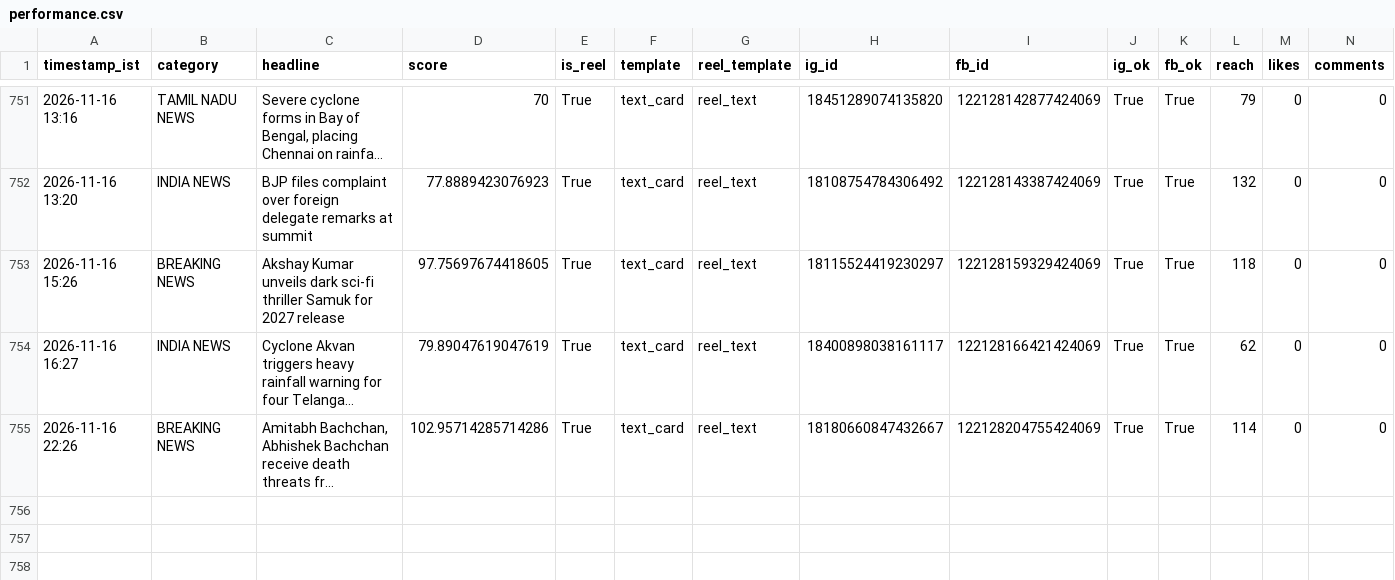
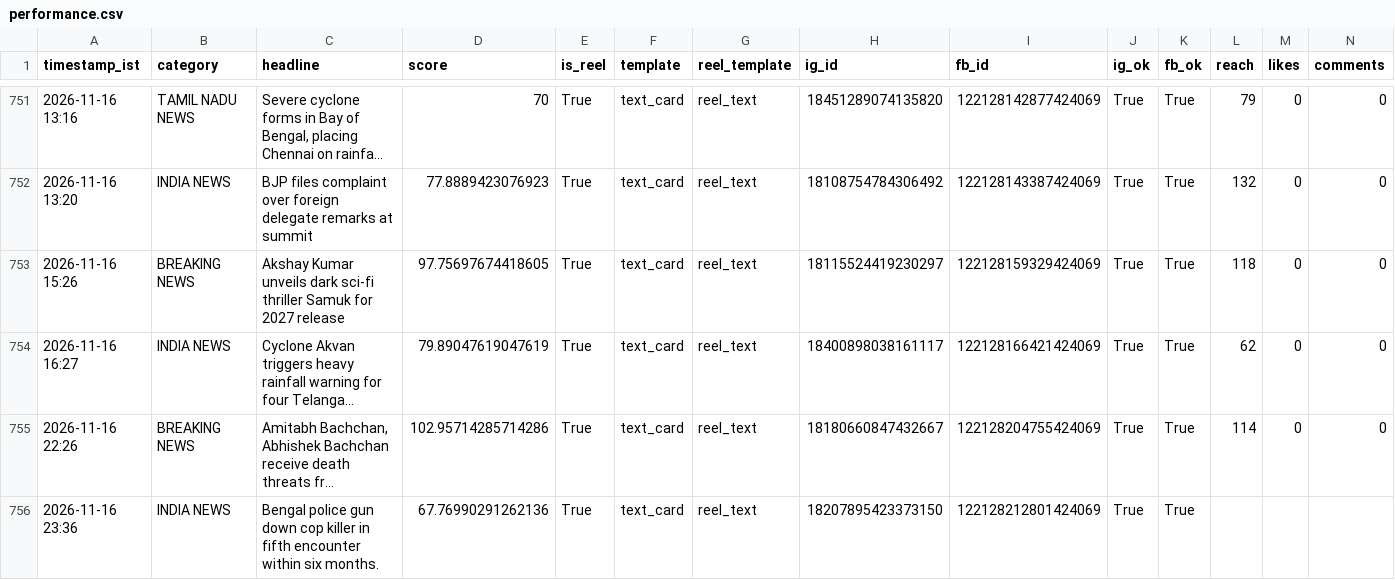
Before and after one commit to araviaravind333-sketch/Aravind24new, a CSV file: data/performance.csv, drawn as a sheet; only a part is shown, gaps mark what is left out; long unchanged cells end in …; rows hold the shown columns only; the diff names each change by its address in the sheet, - before the commit and + after, or states it on an @@ line.

```diff
--- a/data/performance.csv
+++ b/data/performance.csv
+row 756: 2026-11-16 23:36 | INDIA NEWS | Bengal police gun down cop killer in fifth encounter within six months. | 67.76990291262136 | True | text_card | reel_text | 18207895423373150 | 122128212801424069 | True | True
```
Also changed, not shown: 2 other files.
